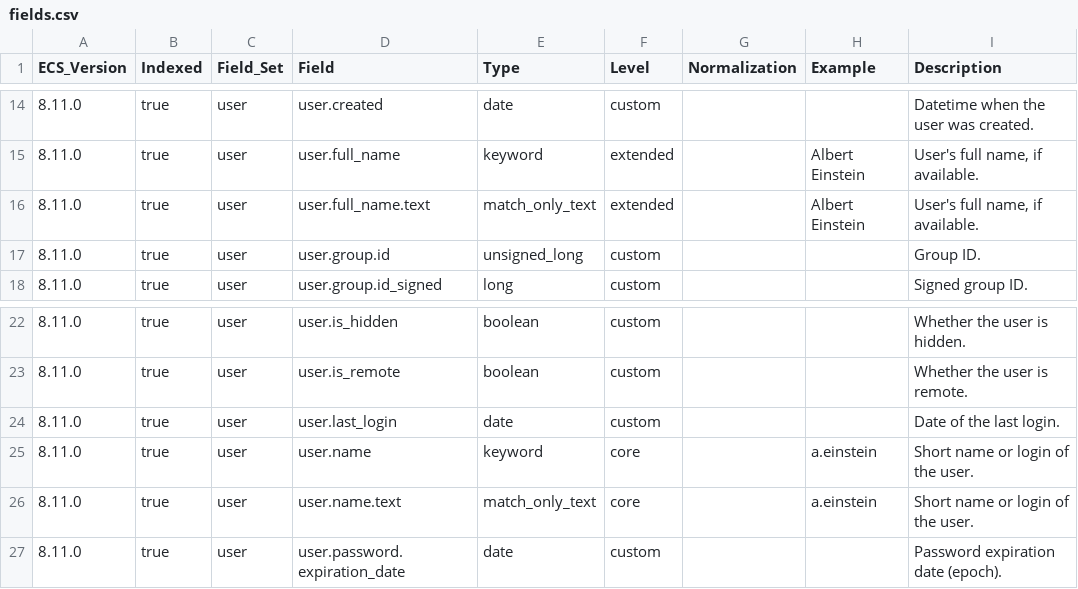
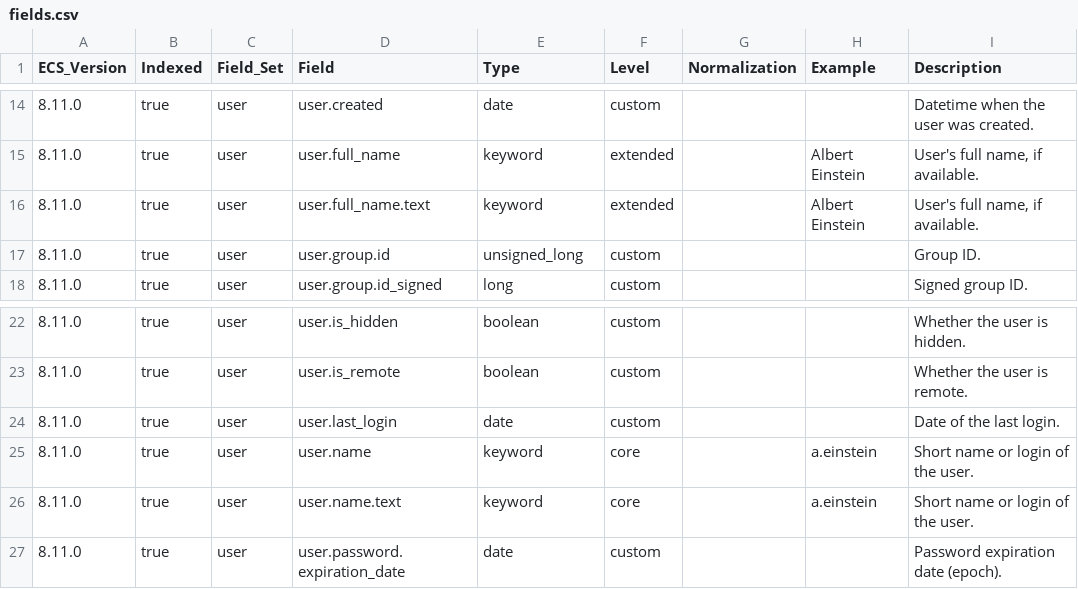
Before and after one commit to wazuh/wazuh-indexer-plugins, a CSV file: ecs/states-inventory-users/docs/fields.csv, drawn as a sheet; only a part is shown, gaps mark what is left out.

Commit message:
Update ECS templates for modified modules: states-inventory-groups states-inventory-hardware states-inventory-interfaces states-inventory-users

```diff
--- a/ecs/states-inventory-users/docs/fields.csv
+++ b/ecs/states-inventory-users/docs/fields.csv
@@ -15,3 +15,3 @@ ECS_Version,Indexed,Field_Set,Field,Type,Level,Normalization,Example,Description
 8.11.0,true,user,user.full_name,keyword,extended,,Albert Einstein,"User's full name, if available."
-8.11.0,true,user,user.full_name.text,match_only_text,extended,,Albert Einstein,"User's full name, if available."
+8.11.0,true,user,user.full_name.text,keyword,extended,,Albert Einstein,"User's full name, if available."
 8.11.0,true,user,user.group.id,unsigned_long,custom,,,Group ID.
@@ -25,3 +25,3 @@ ECS_Version,Indexed,Field_Set,Field,Type,Level,Normalization,Example,Description
 8.11.0,true,user,user.name,keyword,core,,a.einstein,Short name or login of the user.
-8.11.0,true,user,user.name.text,match_only_text,core,,a.einstein,Short name or login of the user.
+8.11.0,true,user,user.name.text,keyword,core,,a.einstein,Short name or login of the user.
 8.11.0,true,user,user.password.expiration_date,date,custom,,,Password expiration date (epoch).
```
Also changed, not shown: 3 other files.
